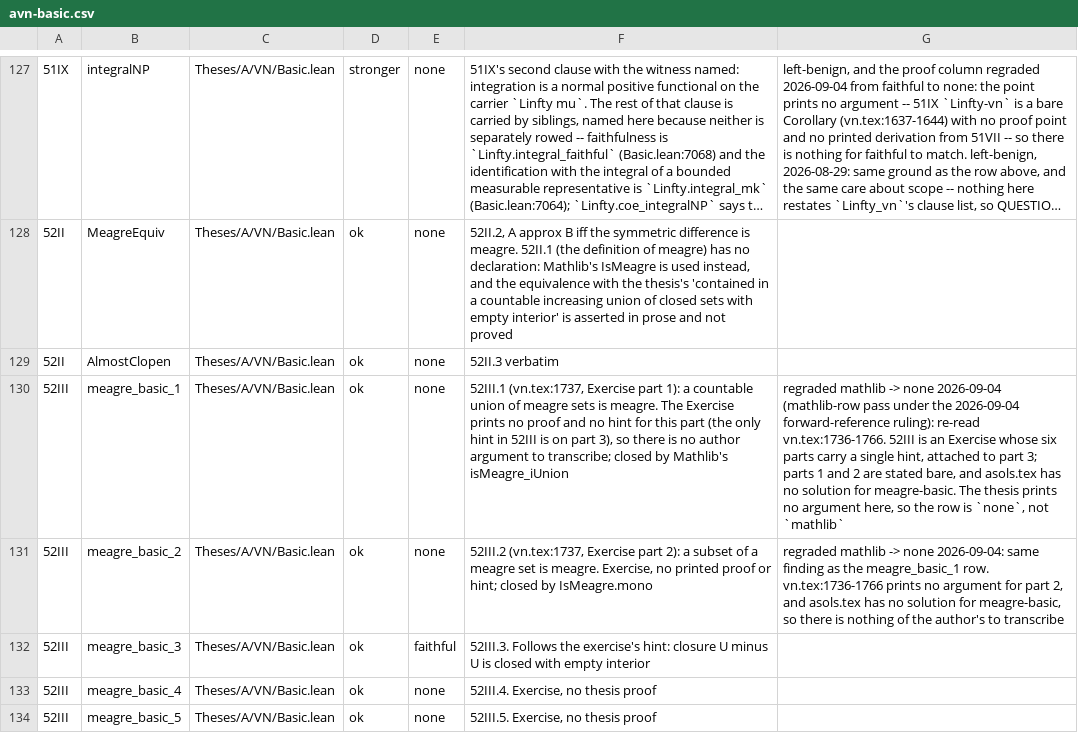
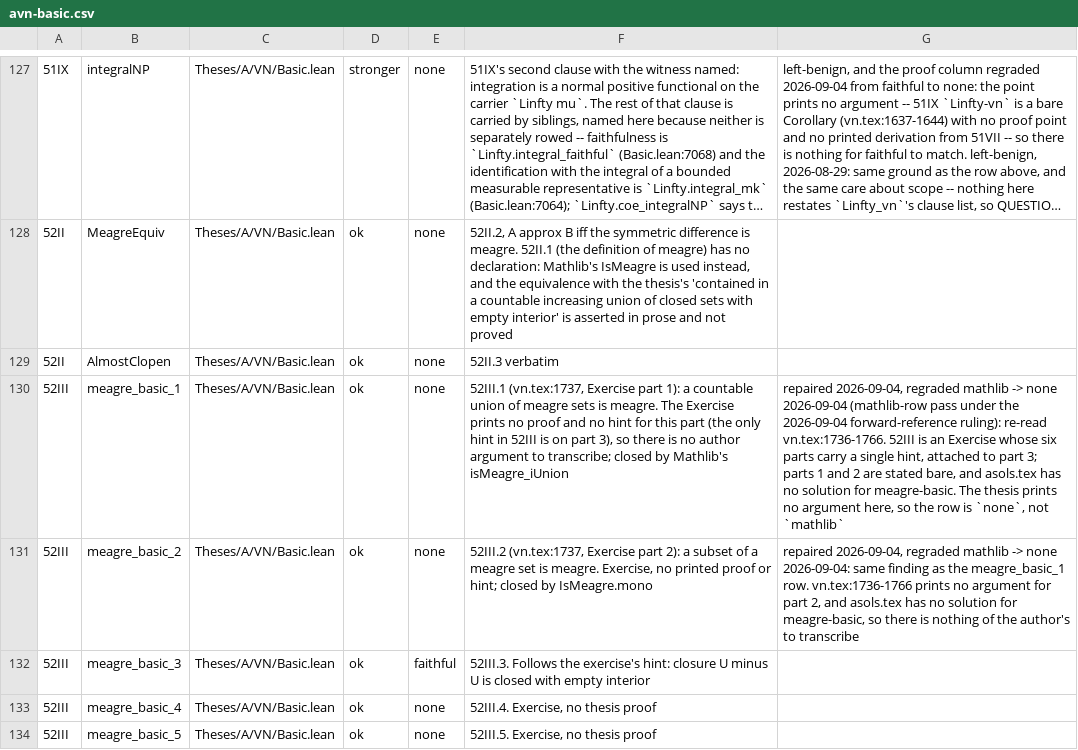
Before and after one commit to westerbaan/theses, a CSV file: lean/docs/audit/avn-basic.csv, drawn as a sheet; only a part is shown, gaps mark what is left out; long unchanged cells end in …; the diff names each change by its address in the sheet, - before the commit and + after, or states it on an @@ line.

```diff
--- a/lean/docs/audit/avn-basic.csv
+++ b/lean/docs/audit/avn-basic.csv
-G130: regraded mathlib…
+G130: repaired 2026-09-04, regraded mathlib…
-G131: regraded mathlib…
+G131: repaired 2026-09-04, regraded mathlib…
```
Also changed, not shown: lean/docs/audit/acstar-matrices-representation.csv, lean/docs/audit/aproc-tensor.csv, 9 other files.
